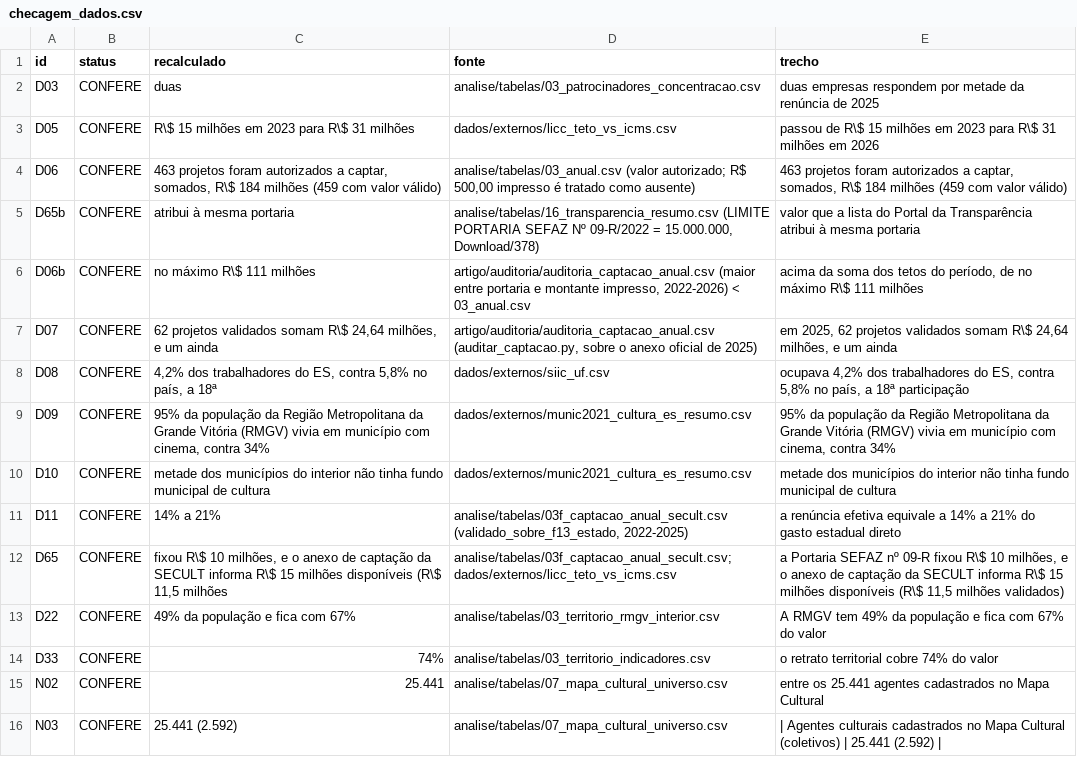
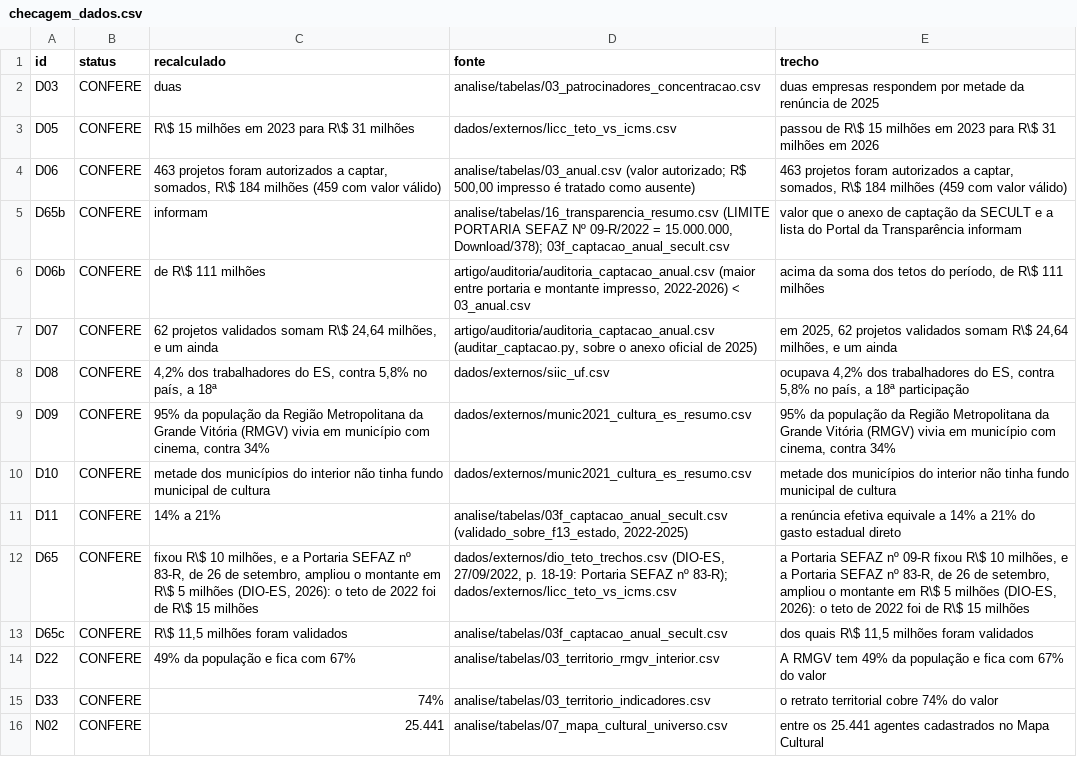
Before and after one commit to fcarva/aval-pol, a CSV file: artigo/auditoria/checagem_dados.csv, drawn as a sheet; only a part is shown; the shorter side is filled out with more unchanged rows.

```diff
--- a/artigo/auditoria/checagem_dados.csv
+++ b/artigo/auditoria/checagem_dados.csv
@@ -4,4 +4,4 @@ D05,CONFERE,R\$ 15 milhões em 2023 para R\$ 31 milhões,dados/externos/licc_tet
 D06,CONFERE,"463 projetos foram autorizados a captar, somados, R\$ 184 milhões (459 com valor válido)","analise/tabelas/03_anual.csv (valor autorizado; R$ 500,00 impresso é tratado como ausente)","463 projetos foram autorizados a captar, somados, R\$ 184 milhões (459 com valor válido)"
-D65b,CONFERE,atribui à mesma portaria,"analise/tabelas/16_transparencia_resumo.csv (LIMITE PORTARIA SEFAZ Nº 09-R/2022 = 15.000.000, Download/378)",valor que a lista do Portal da Transparência atribui à mesma portaria
-D06b,CONFERE,no máximo R\$ 111 milhões,"artigo/auditoria/auditoria_captacao_anual.csv (maior entre portaria e montante impresso, 2022-2026) < 03_anual.csv","acima da soma dos tetos do período, de no máximo R\$ 111 milhões"
+D65b,CONFERE,informam,"analise/tabelas/16_transparencia_resumo.csv (LIMITE PORTARIA SEFAZ Nº 09-R/2022 = 15.000.000, Download/378); 03f_captacao_anual_secult.csv",valor que o anexo de captação da SECULT e a lista do Portal da Transparência informam
+D06b,CONFERE,de R\$ 111 milhões,"artigo/auditoria/auditoria_captacao_anual.csv (maior entre portaria e montante impresso, 2022-2026) < 03_anual.csv","acima da soma dos tetos do período, de R\$ 111 milhões"
 D07,CONFERE,"62 projetos validados somam R\$ 24,64 milhões, e um ainda","artigo/auditoria/auditoria_captacao_anual.csv (auditar_captacao.py, sobre o anexo oficial de 2025)","em 2025, 62 projetos validados somam R\$ 24,64 milhões, e um ainda"
@@ -11,3 +11,4 @@ D10,CONFERE,metade dos municípios do interior não tinha fundo municipal de cul
 D11,CONFERE,14% a 21%,"analise/tabelas/03f_captacao_anual_secult.csv (validado_sobre_f13_estado, 2022-2025)",a renúncia efetiva equivale a 14% a 21% do gasto estadual direto
-D65,CONFERE,"fixou R\$ 10 milhões, e o anexo de captação da SECULT informa R\$ 15 milhões disponíveis (R\$ 11,5 milhões",analise/tabelas/03f_captacao_anual_secult.csv; dados/externos/licc_teto_vs_icms.csv,"a Portaria SEFAZ nº 09-R fixou R\$ 10 milhões, e o anexo de captação da SECULT informa R\$ 15 milhões disponíveis (R\$ 11,5 milhões validados)"
+D65,CONFERE,"fixou R\$ 10 milhões, e a Portaria SEFAZ nº 83-R, de 26 de setembro, ampliou o montante em R\$ 5 milhões (DIO-ES, 2026): o teto de 2022 foi de R\$ 15 milhões","dados/externos/dio_teto_trechos.csv (DIO-ES, 27/09/2022, p. 18-19: Portaria SEFAZ nº 83-R); dados/externos/licc_teto_vs_icms.csv","a Portaria SEFAZ nº 09-R fixou R\$ 10 milhões, e a Portaria SEFAZ nº 83-R, de 26 de setembro, ampliou o montante em R\$ 5 milhões (DIO-ES, 2026): o teto de 2022 foi de R\$ 15 milhões"
+D65c,CONFERE,"R\$ 11,5 milhões foram validados",analise/tabelas/03f_captacao_anual_secult.csv,"dos quais R\$ 11,5 milhões foram validados"
 D22,CONFERE,49% da população e fica com 67%,analise/tabelas/03_territorio_rmgv_interior.csv,A RMGV tem 49% da população e fica com 67% do valor
```
Also changed, not shown: 8 other files.
